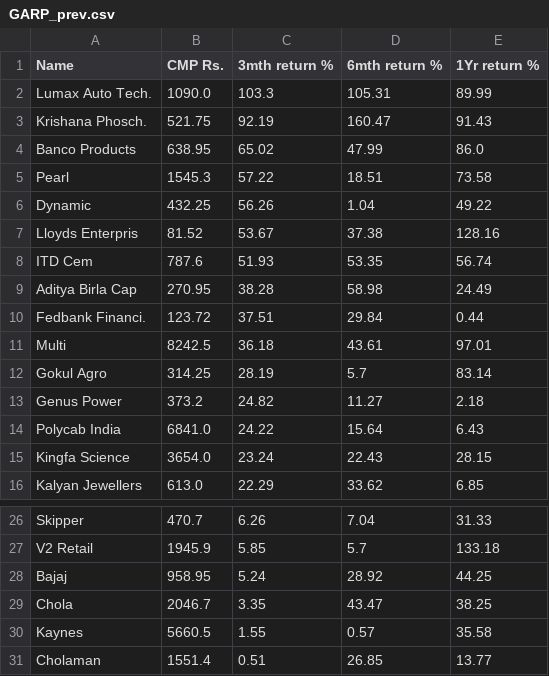
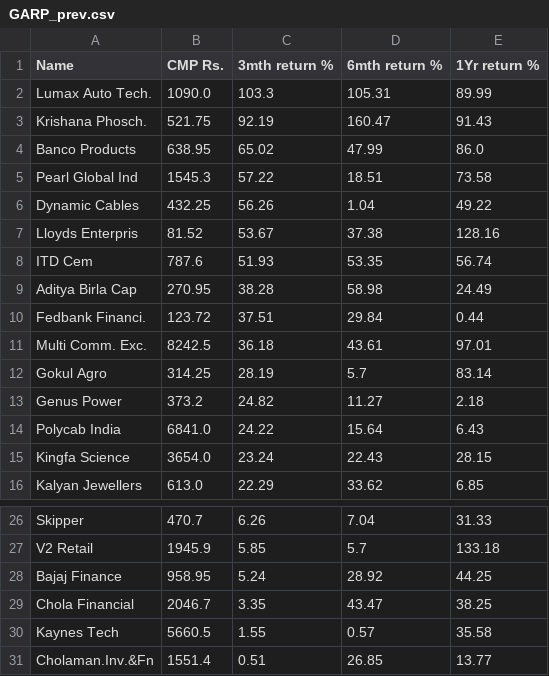
Before and after one commit to misterdas/garp, a CSV file: GARP_prev.csv, drawn as a sheet; only a part is shown, gaps mark what is left out.

```diff
--- a/GARP_prev.csv
+++ b/GARP_prev.csv
@@ -4,4 +4,4 @@ Krishana Phosch.,521.75,92.19,160.47,91.43
 Banco Products,638.95,65.02,47.99,86.0
-Pearl,1545.3,57.22,18.51,73.58
-Dynamic,432.25,56.26,1.04,49.22
+Pearl Global Ind,1545.3,57.22,18.51,73.58
+Dynamic Cables,432.25,56.26,1.04,49.22
 Lloyds Enterpris,81.52,53.67,37.38,128.16
@@ -10,3 +10,3 @@ Aditya Birla Cap,270.95,38.28,58.98,24.49
 Fedbank Financi.,123.72,37.51,29.84,0.44
-Multi,8242.5,36.18,43.61,97.01
+Multi Comm. Exc.,8242.5,36.18,43.61,97.01
 Gokul Agro,314.25,28.19,5.7,83.14
@@ -27,5 +27,5 @@ Skipper,470.7,6.26,7.04,31.33
 V2 Retail,1945.9,5.85,5.7,133.18
-Bajaj,958.95,5.24,28.92,44.25
-Chola,2046.7,3.35,43.47,38.25
-Kaynes,5660.5,1.55,0.57,35.58
-Cholaman,1551.4,0.51,26.85,13.77
+Bajaj Finance,958.95,5.24,28.92,44.25
+Chola Financial,2046.7,3.35,43.47,38.25
+Kaynes Tech,5660.5,1.55,0.57,35.58
+Cholaman.Inv.&Fn,1551.4,0.51,26.85,13.77
```
Also changed, not shown: 1 other file.
